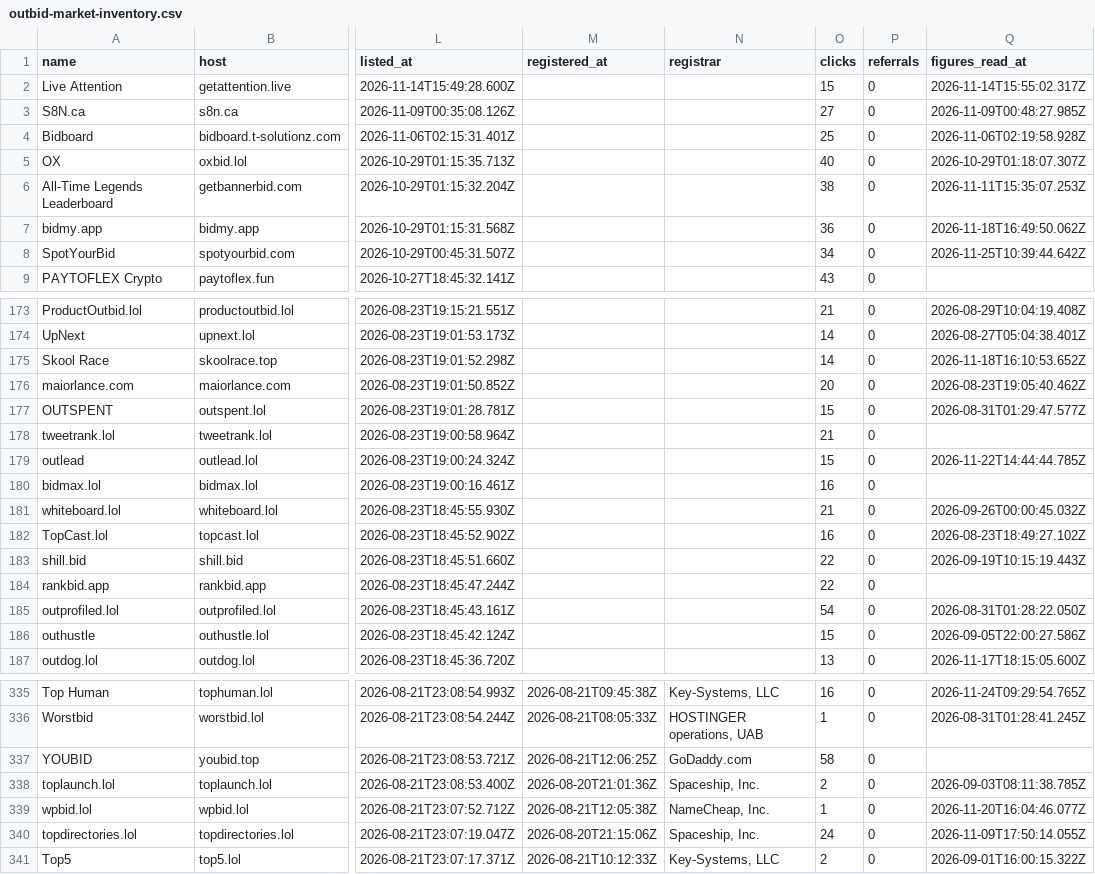
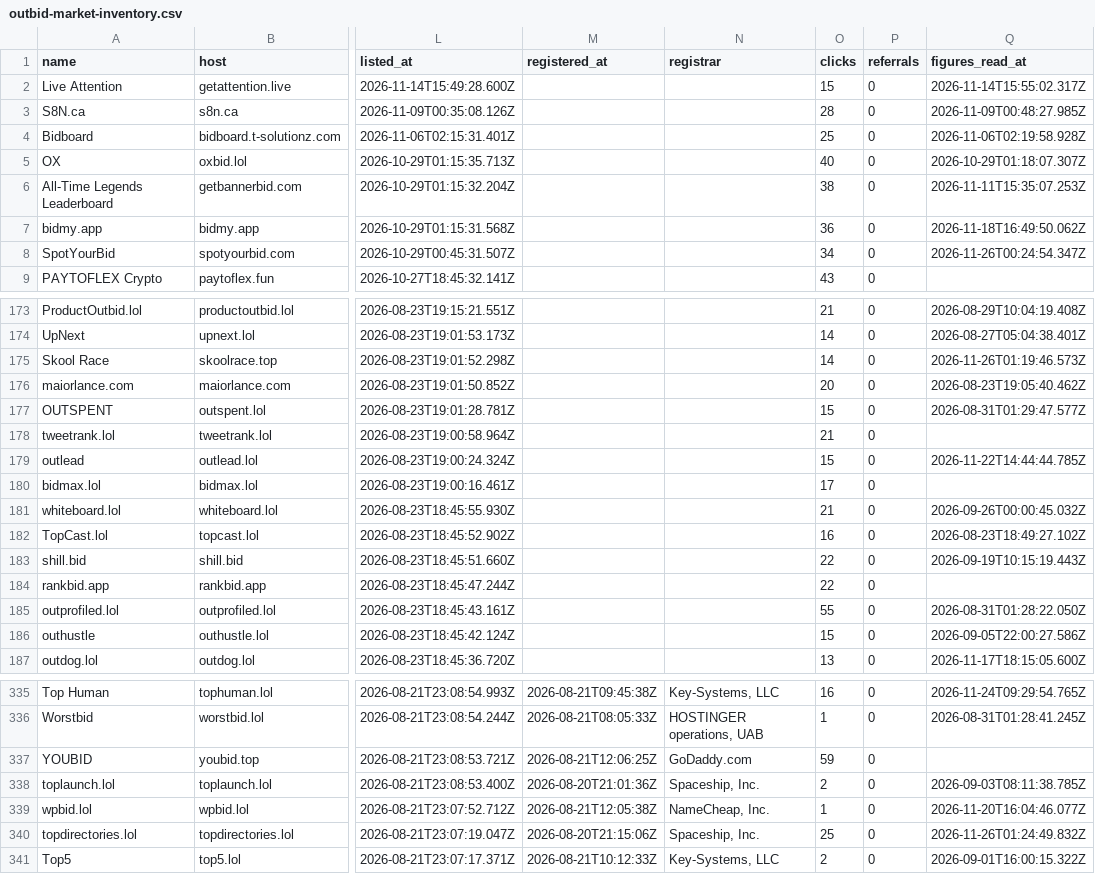
Before and after one commit to clickalex/Outbid.lol_copy_demo, a CSV file: data/outbid-market-inventory.csv, drawn as a sheet; only a part is shown, gaps mark what is left out; the diff covers the shown part only; the diff names each change by its address in the sheet, - before the commit and + after, or states it on an @@ line.

```diff
--- a/data/outbid-market-inventory.csv
+++ b/data/outbid-market-inventory.csv
-O3 (clicks): 27
+O3 (clicks): 28
-Q8 (figures_read_at): 2026-11-25T10:39:44.642Z
+Q8 (figures_read_at): 2026-11-26T00:24:54.347Z
-Q175 (figures_read_at): 2026-11-18T16:10:53.652Z
+Q175 (figures_read_at): 2026-11-26T01:19:46.573Z
-O180 (clicks): 16
+O180 (clicks): 17
-O185 (clicks): 54
+O185 (clicks): 55
-O337 (clicks): 58
+O337 (clicks): 59
-O340 (clicks): 24
+O340 (clicks): 25
-Q340 (figures_read_at): 2026-11-09T17:50:14.055Z
+Q340 (figures_read_at): 2026-11-26T01:24:49.832Z
```
Also changed, not shown: 54 edited cells elsewhere in this file, 4 other files.
